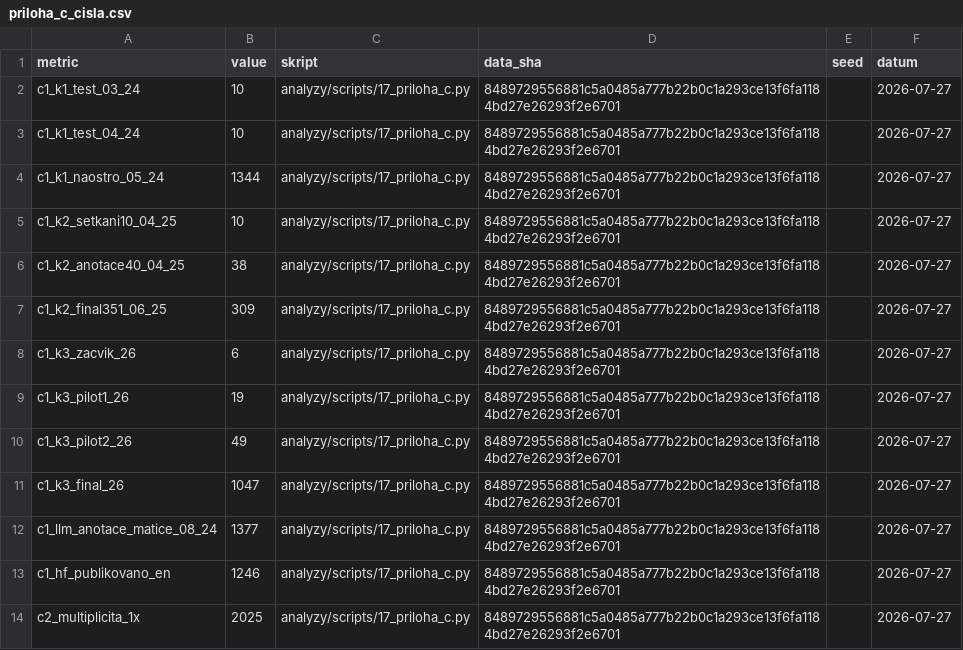
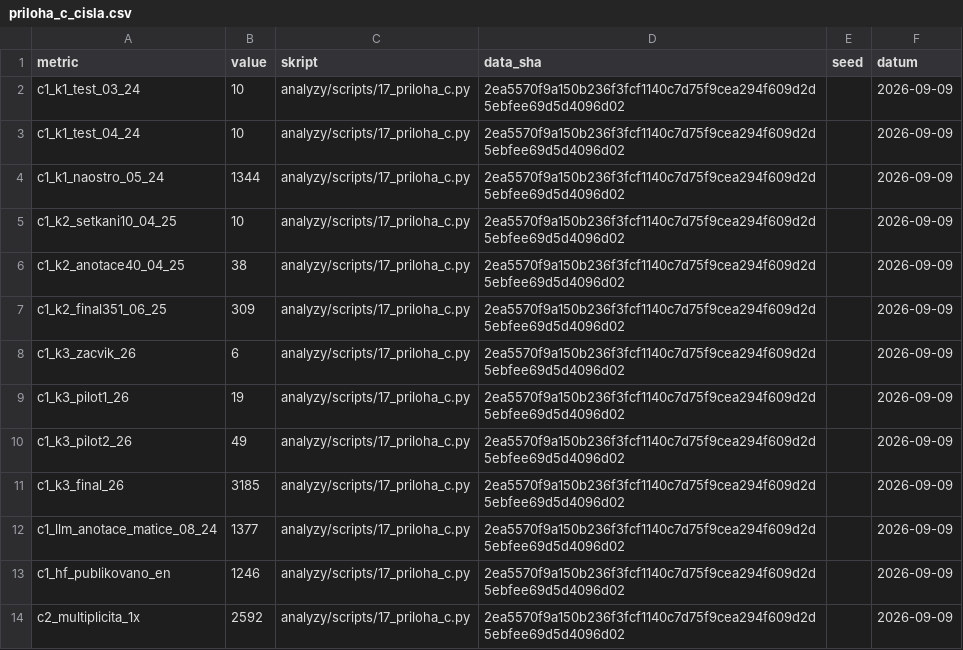
Before and after one commit to JanNehyba/edustories-habilitation, a CSV file: vystupy/tabulky/priloha_c_cisla.csv, drawn as a sheet.

```diff
--- a/vystupy/tabulky/priloha_c_cisla.csv
+++ b/vystupy/tabulky/priloha_c_cisla.csv
@@ -1,14 +1,14 @@
 metric,value,skript,data_sha,seed,datum
-c1_k1_test_03_24,10,analyzy/scripts/17_priloha_c.py,8489729556881c5a0485a777b22b0c1a293ce13f6fa1184bd27e26293f2e6701,,2026-07-27
-c1_k1_test_04_24,10,analyzy/scripts/17_priloha_c.py,8489729556881c5a0485a777b22b0c1a293ce13f6fa1184bd27e26293f2e6701,,2026-07-27
-c1_k1_naostro_05_24,1344,analyzy/scripts/17_priloha_c.py,8489729556881c5a0485a777b22b0c1a293ce13f6fa1184bd27e26293f2e6701,,2026-07-27
-c1_k2_setkani10_04_25,10,analyzy/scripts/17_priloha_c.py,8489729556881c5a0485a777b22b0c1a293ce13f6fa1184bd27e26293f2e6701,,2026-07-27
-c1_k2_anotace40_04_25,38,analyzy/scripts/17_priloha_c.py,8489729556881c5a0485a777b22b0c1a293ce13f6fa1184bd27e26293f2e6701,,2026-07-27
-c1_k2_final351_06_25,309,analyzy/scripts/17_priloha_c.py,8489729556881c5a0485a777b22b0c1a293ce13f6fa1184bd27e26293f2e6701,,2026-07-27
-c1_k3_zacvik_26,6,analyzy/scripts/17_priloha_c.py,8489729556881c5a0485a777b22b0c1a293ce13f6fa1184bd27e26293f2e6701,,2026-07-27
-c1_k3_pilot1_26,19,analyzy/scripts/17_priloha_c.py,8489729556881c5a0485a777b22b0c1a293ce13f6fa1184bd27e26293f2e6701,,2026-07-27
-c1_k3_pilot2_26,49,analyzy/scripts/17_priloha_c.py,8489729556881c5a0485a777b22b0c1a293ce13f6fa1184bd27e26293f2e6701,,2026-07-27
-c1_k3_final_26,1047,analyzy/scripts/17_priloha_c.py,8489729556881c5a0485a777b22b0c1a293ce13f6fa1184bd27e26293f2e6701,,2026-07-27
-c1_llm_anotace_matice_08_24,1377,analyzy/scripts/17_priloha_c.py,8489729556881c5a0485a777b22b0c1a293ce13f6fa1184bd27e26293f2e6701,,2026-07-27
-c1_hf_publikovano_en,1246,analyzy/scripts/17_priloha_c.py,8489729556881c5a0485a777b22b0c1a293ce13f6fa1184bd27e26293f2e6701,,2026-07-27
-c2_multiplicita_1x,2025,analyzy/scripts/17_priloha_c.py,8489729556881c5a0485a777b22b0c1a293ce13f6fa1184bd27e26293f2e6701,,2026-07-27
+c1_k1_test_03_24,10,analyzy/scripts/17_priloha_c.py,2ea5570f9a150b236f3fcf1140c7d75f9cea294f609d2d5ebfee69d5d4096d02,,2026-09-09
+c1_k1_test_04_24,10,analyzy/scripts/17_priloha_c.py,2ea5570f9a150b236f3fcf1140c7d75f9cea294f609d2d5ebfee69d5d4096d02,,2026-09-09
+c1_k1_naostro_05_24,1344,analyzy/scripts/17_priloha_c.py,2ea5570f9a150b236f3fcf1140c7d75f9cea294f609d2d5ebfee69d5d4096d02,,2026-09-09
+c1_k2_setkani10_04_25,10,analyzy/scripts/17_priloha_c.py,2ea5570f9a150b236f3fcf1140c7d75f9cea294f609d2d5ebfee69d5d4096d02,,2026-09-09
+c1_k2_anotace40_04_25,38,analyzy/scripts/17_priloha_c.py,2ea5570f9a150b236f3fcf1140c7d75f9cea294f609d2d5ebfee69d5d4096d02,,2026-09-09
+c1_k2_final351_06_25,309,analyzy/scripts/17_priloha_c.py,2ea5570f9a150b236f3fcf1140c7d75f9cea294f609d2d5ebfee69d5d4096d02,,2026-09-09
+c1_k3_zacvik_26,6,analyzy/scripts/17_priloha_c.py,2ea5570f9a150b236f3fcf1140c7d75f9cea294f609d2d5ebfee69d5d4096d02,,2026-09-09
+c1_k3_pilot1_26,19,analyzy/scripts/17_priloha_c.py,2ea5570f9a150b236f3fcf1140c7d75f9cea294f609d2d5ebfee69d5d4096d02,,2026-09-09
+c1_k3_pilot2_26,49,analyzy/scripts/17_priloha_c.py,2ea5570f9a150b236f3fcf1140c7d75f9cea294f609d2d5ebfee69d5d4096d02,,2026-09-09
+c1_k3_final_26,3185,analyzy/scripts/17_priloha_c.py,2ea5570f9a150b236f3fcf1140c7d75f9cea294f609d2d5ebfee69d5d4096d02,,2026-09-09
+c1_llm_anotace_matice_08_24,1377,analyzy/scripts/17_priloha_c.py,2ea5570f9a150b236f3fcf1140c7d75f9cea294f609d2d5ebfee69d5d4096d02,,2026-09-09
+c1_hf_publikovano_en,1246,analyzy/scripts/17_priloha_c.py,2ea5570f9a150b236f3fcf1140c7d75f9cea294f609d2d5ebfee69d5d4096d02,,2026-09-09
+c2_multiplicita_1x,2592,analyzy/scripts/17_priloha_c.py,2ea5570f9a150b236f3fcf1140c7d75f9cea294f609d2d5ebfee69d5d4096d02,,2026-09-09
```
Also changed, not shown: data/processed/anotace_pokryti.csv, vystupy/tabulky/kap4_metodologie_cisla.csv, 41 other files.
